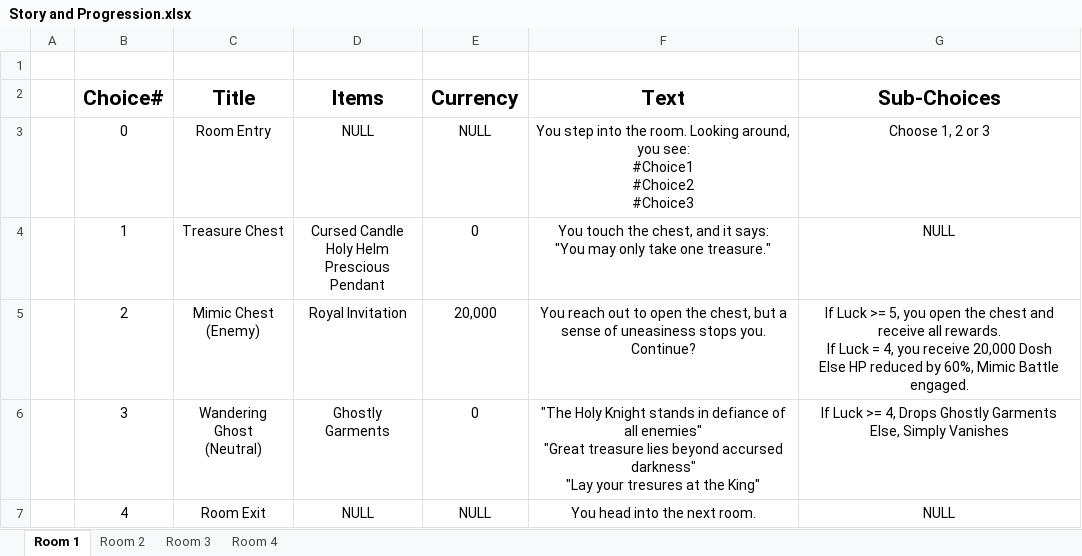
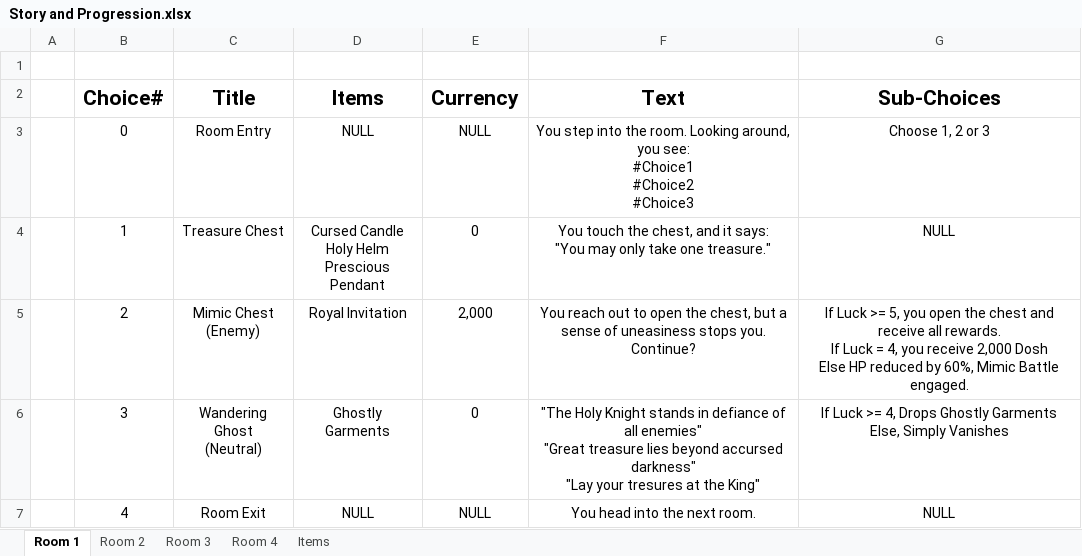
Before and after one commit to am0sa/text-rpg-amosa, an Excel workbook: Story and Progression.xlsx, sheet Room 1, drawn as a sheet; values as stored, in another font and other column widths than the file's, no borders; ↵ is a line break in a cell; the diff names each change by its address in the sheet, - before the commit and + after, or states it on an @@ line.

Commit message:
Excel Planning Near Complete
Room Choices, Item Lists, Merchants Defined.

```diff
--- a/Story and Progression.xlsx (sheet Room 1)
+++ b/Story and Progression.xlsx (sheet Room 1)
+sheet tab: Items
-E5 (Currency): 20,000
+E5 (Currency): 2,000
-G5 (Sub-Choices): …you receive 20,000 Dosh ↵ Else…
+G5 (Sub-Choices): …you receive 2,000 Dosh ↵ Else…
```
Also changed, not shown: sheet Room 2, sheet Room 3, sheet Room 4, 1 other file.
